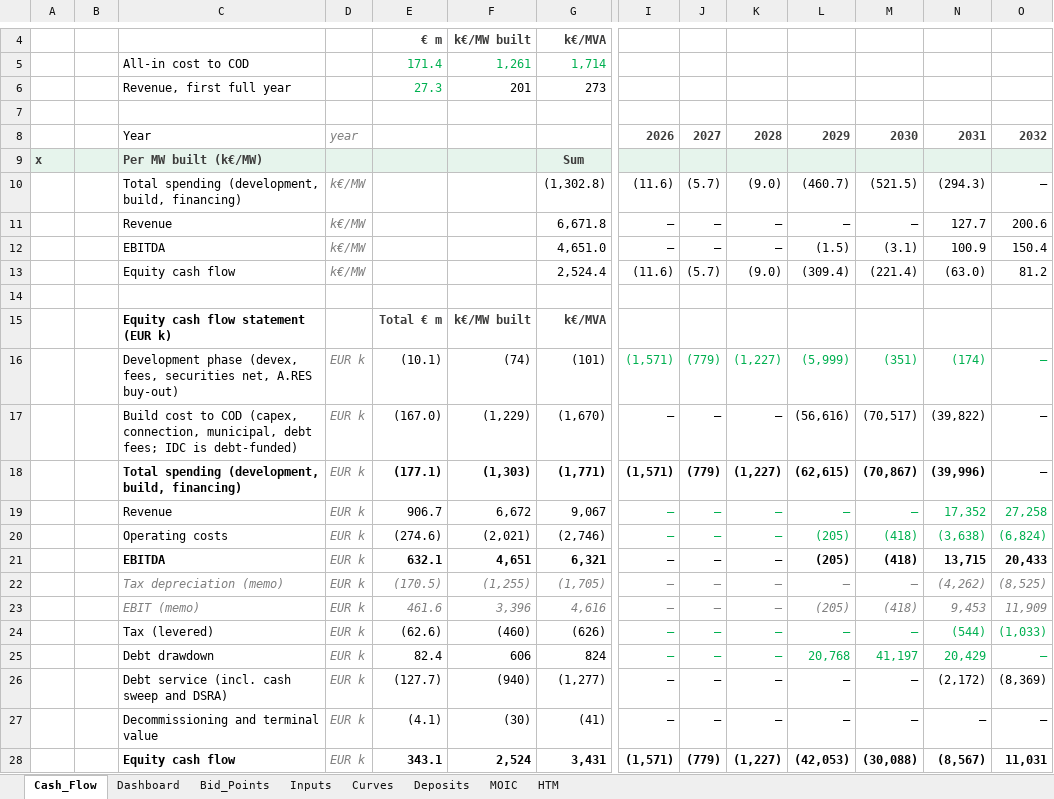
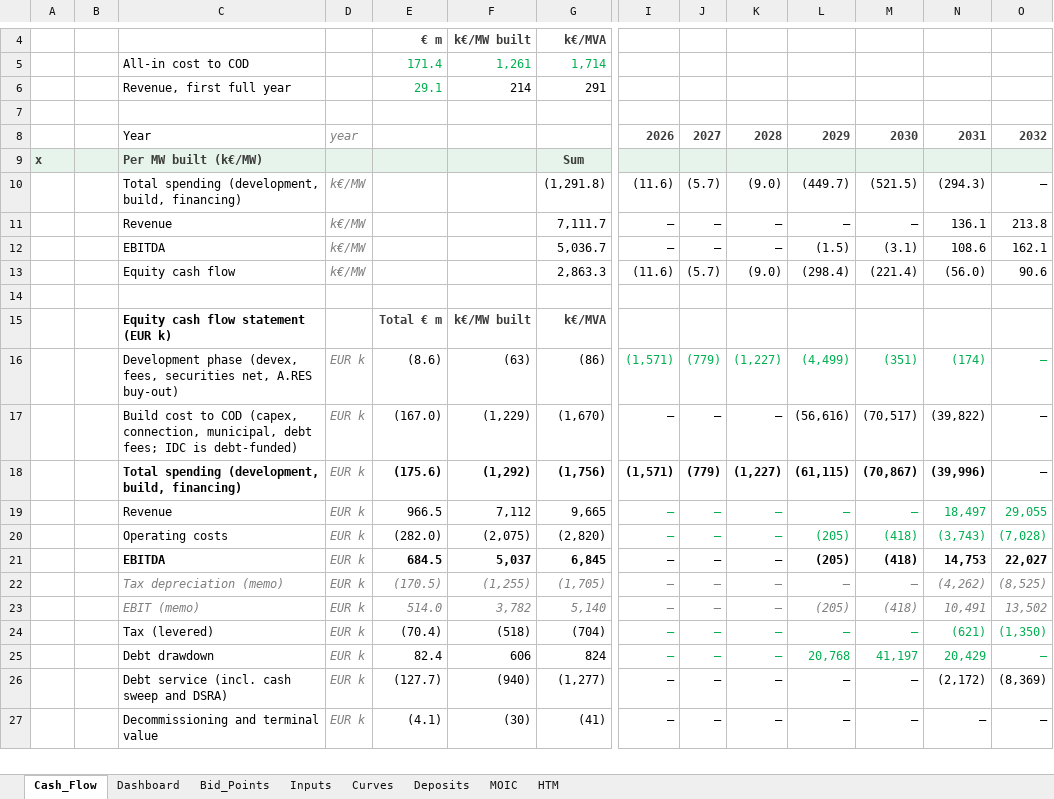
Before and after one commit to ZalanZad/FEP_modeller, an Excel workbook: projects/bora_v5_summary/out/Bora_model_RTB_COD_HTM.xlsm, sheet Cash_Flow, drawn as a sheet; only a part is shown, gaps mark what is left out; values as stored, in another font and other column widths than the file's, no borders; 1 other sheet too large or unreadable and not compared; removed rows and columns are numbered as before the commit, all else as after; rows hold the shown columns only; the diff covers the shown part only; the diff names each change by its address in the sheet, - before the commit and + after, or states it on an @@ line.

```diff
--- a/projects/bora_v5_summary/out/Bora_model_RTB_COD_HTM.xlsm (sheet Cash_Flow)
+++ b/projects/bora_v5_summary/out/Bora_model_RTB_COD_HTM.xlsm (sheet Cash_Flow)
-row 6:  |  | Revenue, first full year |  | 27.3 | 201 | 273
+row 6:  |  | Revenue, first full year |  | 29.1 | 214 | 291
-G10: (1,302.8)
+G10: (1,291.8)
-L10: (460.7)
+L10: (449.7)
-row 11:  |  | Revenue | k€/MW |  |  | 6,671.8 | – | – | – | – | – | 127.7 | 200.6
-row 12:  |  | EBITDA | k€/MW |  |  | 4,651.0 | – | – | – | (1.5) | (3.1) | 100.9 | 150.4
-row 13:  |  | Equity cash flow | k€/MW |  |  | 2,524.4 | (11.6) | (5.7) | (9.0) | (309.4) | (221.4) | (63.0) | 81.2
+row 11:  |  | Revenue | k€/MW |  |  | 7,111.7 | – | – | – | – | – | 136.1 | 213.8
+row 12:  |  | EBITDA | k€/MW |  |  | 5,036.7 | – | – | – | (1.5) | (3.1) | 108.6 | 162.1
+row 13:  |  | Equity cash flow | k€/MW |  |  | 2,863.3 | (11.6) | (5.7) | (9.0) | (298.4) | (221.4) | (56.0) | 90.6
-E16: (10.1)
+E16: (8.6)
-F16: (74)
+F16: (63)
-G16: (101)
+G16: (86)
-L16: (5,999)
+L16: (4,499)
-E18: (177.1)
+E18: (175.6)
-F18: (1,303)
+F18: (1,292)
-G18: (1,771)
+G18: (1,756)
-L18: (62,615)
+L18: (61,115)
-row 19:  |  | Revenue | EUR k | 906.7 | 6,672 | 9,067 | – | – | – | – | – | 17,352 | 27,258
-row 20:  |  | Operating costs | EUR k | (274.6) | (2,021) | (2,746) | – | – | – | (205) | (418) | (3,638) | (6,824)
-row 21:  |  | EBITDA | EUR k | 632.1 | 4,651 | 6,321 | – | – | – | (205) | (418) | 13,715 | 20,433
+row 19:  |  | Revenue | EUR k | 966.5 | 7,112 | 9,665 | – | – | – | – | – | 18,497 | 29,055
+row 20:  |  | Operating costs | EUR k | (282.0) | (2,075) | (2,820) | – | – | – | (205) | (418) | (3,743) | (7,028)
+row 21:  |  | EBITDA | EUR k | 684.5 | 5,037 | 6,845 | – | – | – | (205) | (418) | 14,753 | 22,027
-row 23:  |  | EBIT (memo) | EUR k | 461.6 | 3,396 | 4,616 | – | – | – | (205) | (418) | 9,453 | 11,909
-row 24:  |  | Tax (levered) | EUR k | (62.6) | (460) | (626) | – | – | – | – | – | (544) | (1,033)
+row 23:  |  | EBIT (memo) | EUR k | 514.0 | 3,782 | 5,140 | – | – | – | (205) | (418) | 10,491 | 13,502
+row 24:  |  | Tax (levered) | EUR k | (70.4) | (518) | (704) | – | – | – | – | – | (621) | (1,350)
-row 28:  |  | Equity cash flow | EUR k | 343.1 | 2,524 | 3,431 | (1,571) | (779) | (1,227) | (42,053) | (30,088) | (8,567) | 11,031
```
Also changed, not shown: 2 added rows and 1 removed row elsewhere in this sheet, sheet HTM, sheet Bid_Points, sheet MOIC, sheet Inputs, formulas that keep their value, hidden cells, 5 other files.
